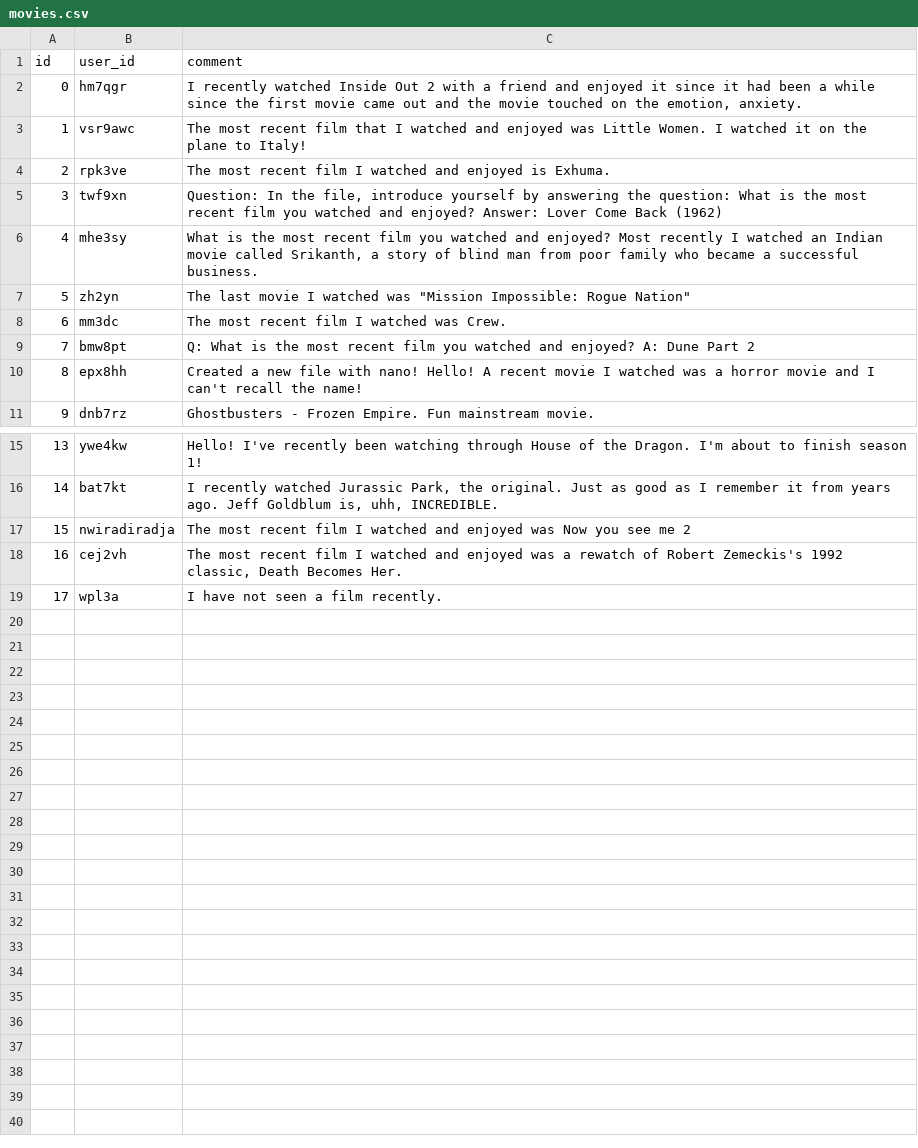
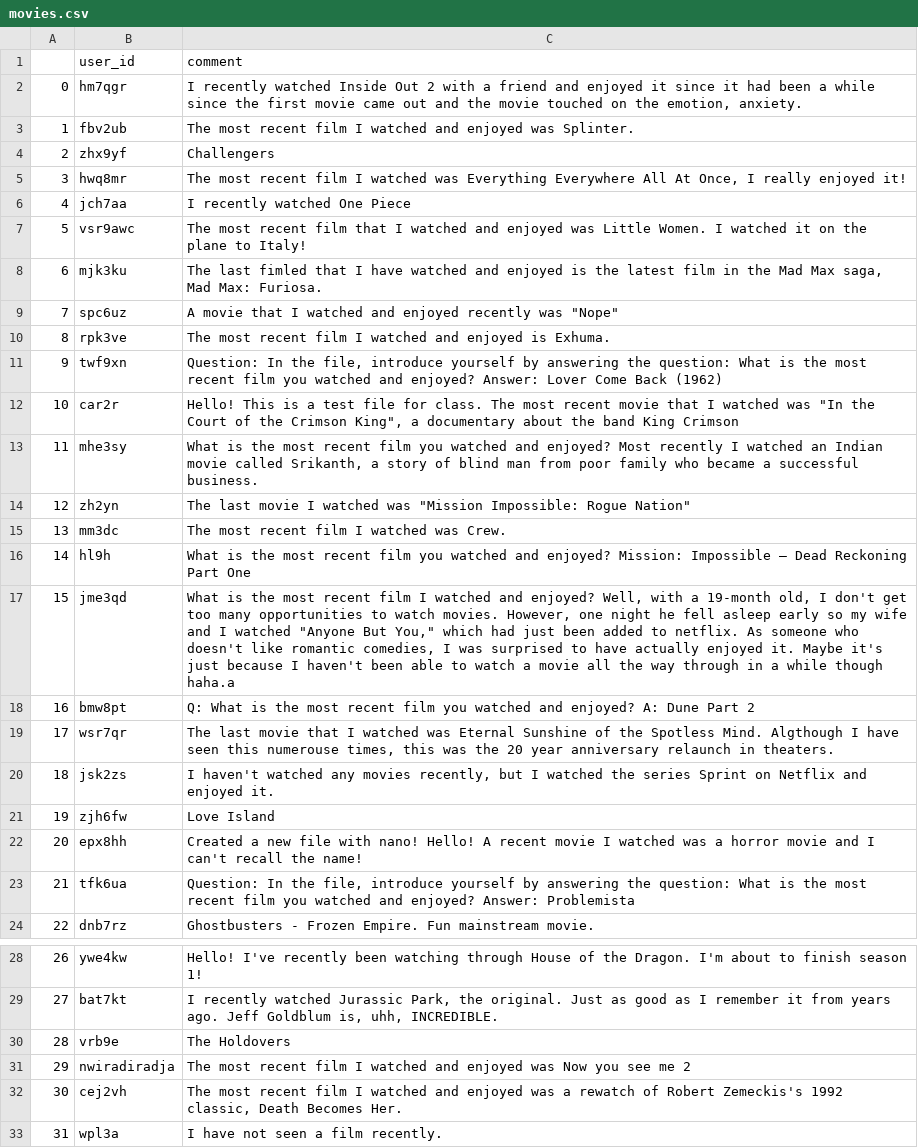
Before and after one commit to ontoligent/DS5100-activities, a CSV file: activities/movies.csv, drawn as a sheet; only a part is shown, gaps mark what is left out; the diff names each change by its address in the sheet, - before the commit and + after, or states it on an @@ line.

```diff
--- a/activities/movies.csv
+++ b/activities/movies.csv
@@ column A renumbered from row 1 down @@
+row 3: 1 | fbv2ub | The most recent film I watched and enjoyed was Splinter.
+row 4: 2 | zhx9yf | Challengers
+row 5: 3 | hwq8mr | The most recent film I watched was Everything Everywhere All At Once, I really enjoyed it!
+row 6: 4 | jch7aa | I recently watched One Piece
+row 8: 6 | mjk3ku | The last fimled that I have watched and enjoyed is the latest film in the Mad Max saga, Mad Max: Furiosa.
+row 9: 7 | spc6uz | A movie that I watched and enjoyed recently was "Nope"
+row 12: 10 | car2r | Hello! This is a test file for class. The most recent movie that I watched was "In the Court of the Crimson King", a documentary about the band King Crimson
+row 16: 14 | hl9h | What is the most recent film you watched and enjoyed? Mission: Impossible – Dead Reckoning Part One
+row 17: 15 | jme3qd | What is the most recent film I watched and enjoyed? Well, with a 19-month old, I don't get too many opportunities to watch movies. However, one night he fell asleep early so my wife and I watched "Anyone But You," which had just been added to netflix. As someone who doesn't like romantic comedies, I was surprised to have actually enjoyed it. Maybe it's just because I haven't been able to watch a movie all the way through in a while though haha.a
+row 19: 17 | wsr7qr | The last movie that I watched was Eternal Sunshine of the Spotless Mind. Algthough I have seen this numerouse times, this was the 20 year anniversary relaunch in theaters.
+row 20: 18 | jsk2zs | I haven't watched any movies recently, but I watched the series Sprint on Netflix and enjoyed it.
+row 21: 19 | zjh6fw | Love Island
+row 23: 21 | tfk6ua | Question: In the file, introduce yourself by answering the question: What is the most recent film you watched and enjoyed? Answer: Problemista
+row 30: 28 | vrb9e | The Holdovers
```
Also changed, not shown: 5 other files.
